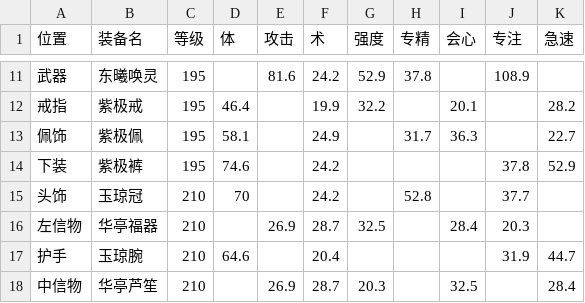
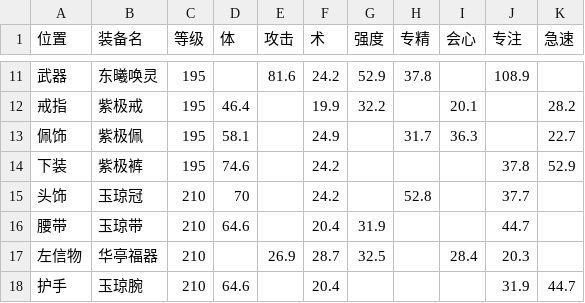
Before and after one commit to gaogaotiantian/GJOLTools, a CSV file: items.csv, drawn as a sheet; only a part is shown, gaps mark what is left out; the shorter side is filled out with more unchanged rows.

```diff
--- a/items.csv
+++ b/items.csv
@@ -15,2 +15,3 @@
 头饰,玉琼冠,210,70,,24.2,,52.8,,37.7,
+腰带,玉琼带,210,64.6,,20.4,31.9,,,44.7,
 左信物,华亭福器,210,,26.9,28.7,32.5,,28.4,20.3,
```
Also changed, not shown: 7 other files.
